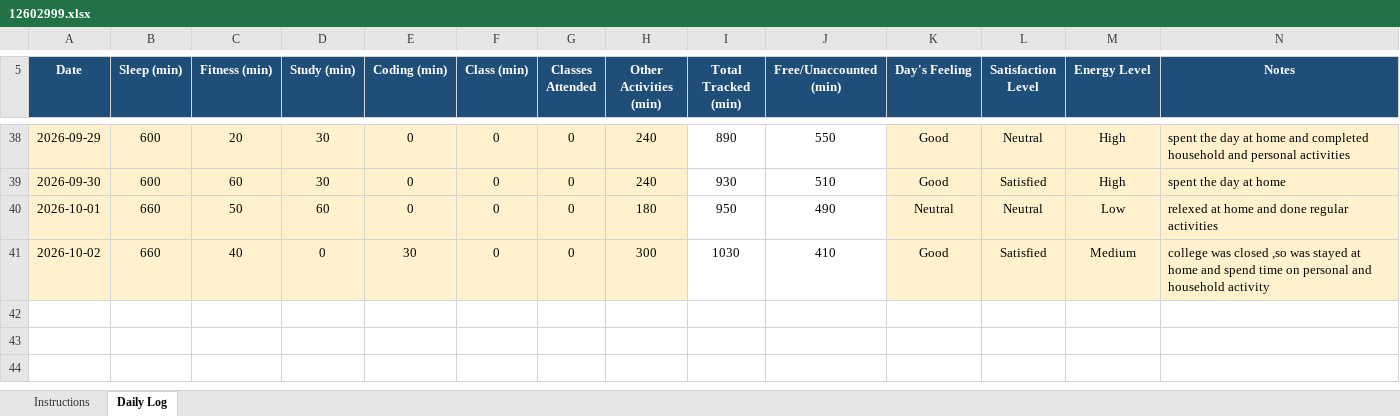
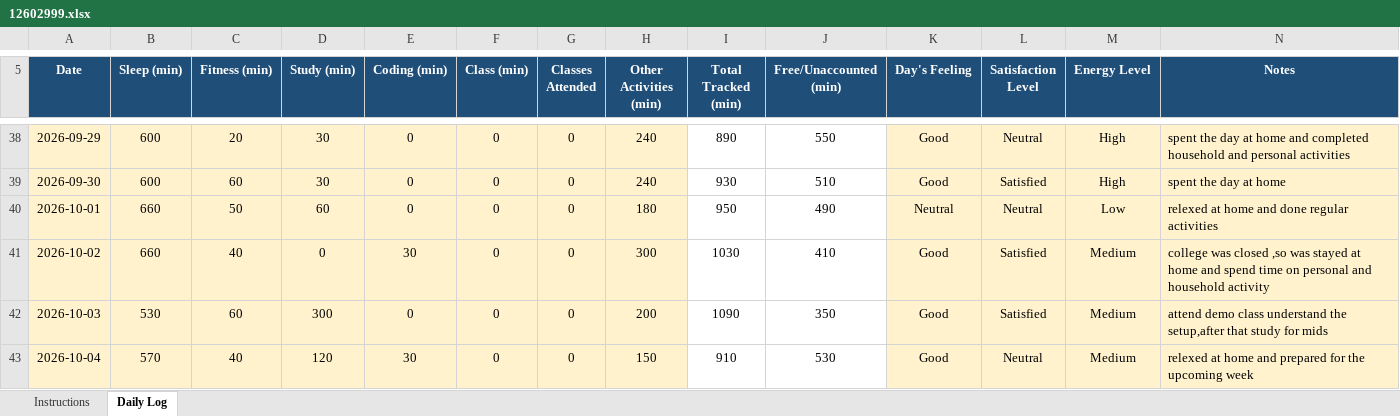
Before and after one commit to kasakmehta/776, an Excel workbook: 12602999.xlsx, sheet Daily Log, drawn as a sheet; only a part is shown, gaps mark what is left out; values as stored, in another font and other column widths than the file's, no borders; conditional formats not drawn; the diff names each change by its address in the sheet, - before the commit and + after, or states it on an @@ line.

Commit message:
update

```diff
--- a/12602999.xlsx (sheet Daily Log)
+++ b/12602999.xlsx (sheet Daily Log)
+row 42: 2026-10-03 | 530 | 60 | 300 | 0 | 0 | 0 | 200 | 1090 | 350 | Good | Satisfied | Medium | attend demo class understand the setup,after that study for mids
+row 43: 2026-10-04 | 570 | 40 | 120 | 30 | 0 | 0 | 150 | 910 | 530 | Good | Neutral | Medium | relexed at home and prepared for the upcoming week
```
